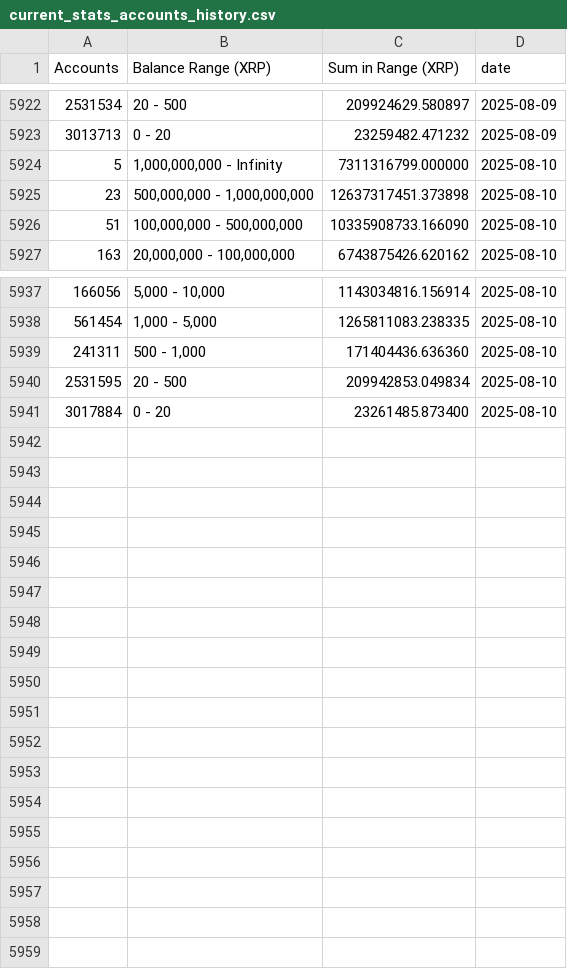
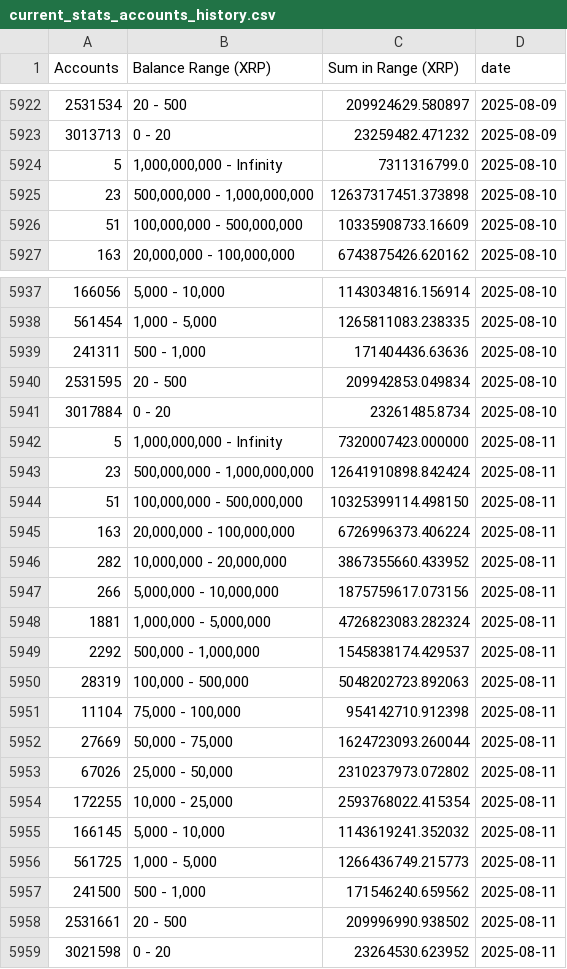
Before and after one commit to DI-main-ai/XRP, a CSV file: csv/current_stats_accounts_history.csv, drawn as a sheet; only a part is shown, gaps mark what is left out.

```diff
--- a/csv/current_stats_accounts_history.csv
+++ b/csv/current_stats_accounts_history.csv
@@ -5923,5 +5923,5 @@ Accounts,Balance Range (XRP),Sum in Range (XRP),date
 3013713,0 - 20,23259482.471232,2025-08-09
-5,"1,000,000,000 - Infinity",7311316799.000000,2025-08-10
+5,"1,000,000,000 - Infinity",7311316799.0,2025-08-10
 23,"500,000,000 - 1,000,000,000",12637317451.373898,2025-08-10
-51,"100,000,000 - 500,000,000",10335908733.166090,2025-08-10
+51,"100,000,000 - 500,000,000",10335908733.16609,2025-08-10
 163,"20,000,000 - 100,000,000",6743875426.620162,2025-08-10
@@ -5938,4 +5938,22 @@ Accounts,Balance Range (XRP),Sum in Range (XRP),date
 561454,"1,000 - 5,000",1265811083.238335,2025-08-10
-241311,"500 - 1,000",171404436.636360,2025-08-10
+241311,"500 - 1,000",171404436.63636,2025-08-10
 2531595,20 - 500,209942853.049834,2025-08-10
-3017884,0 - 20,23261485.873400,2025-08-10
+3017884,0 - 20,23261485.8734,2025-08-10
+5,"1,000,000,000 - Infinity",7320007423.000000,2025-08-11
+23,"500,000,000 - 1,000,000,000",12641910898.842424,2025-08-11
+51,"100,000,000 - 500,000,000",10325399114.498150,2025-08-11
+163,"20,000,000 - 100,000,000",6726996373.406224,2025-08-11
+282,"10,000,000 - 20,000,000",3867355660.433952,2025-08-11
+266,"5,000,000 - 10,000,000",1875759617.073156,2025-08-11
+1881,"1,000,000 - 5,000,000",4726823083.282324,2025-08-11
+2292,"500,000 - 1,000,000",1545838174.429537,2025-08-11
+28319,"100,000 - 500,000",5048202723.892063,2025-08-11
+11104,"75,000 - 100,000",954142710.912398,2025-08-11
+27669,"50,000 - 75,000",1624723093.260044,2025-08-11
+67026,"25,000 - 50,000",2310237973.072802,2025-08-11
+172255,"10,000 - 25,000",2593768022.415354,2025-08-11
+166145,"5,000 - 10,000",1143619241.352032,2025-08-11
+561725,"1,000 - 5,000",1266436749.215773,2025-08-11
+241500,"500 - 1,000",171546240.659562,2025-08-11
+2531661,20 - 500,209996990.938502,2025-08-11
+3021598,0 - 20,23264530.623952,2025-08-11
```
Also changed, not shown: csv/1,000,000,000_-_Infinity__Series1.csv, csv/1,000,000_-_5,000,000__Series1.csv, 38 other files.
